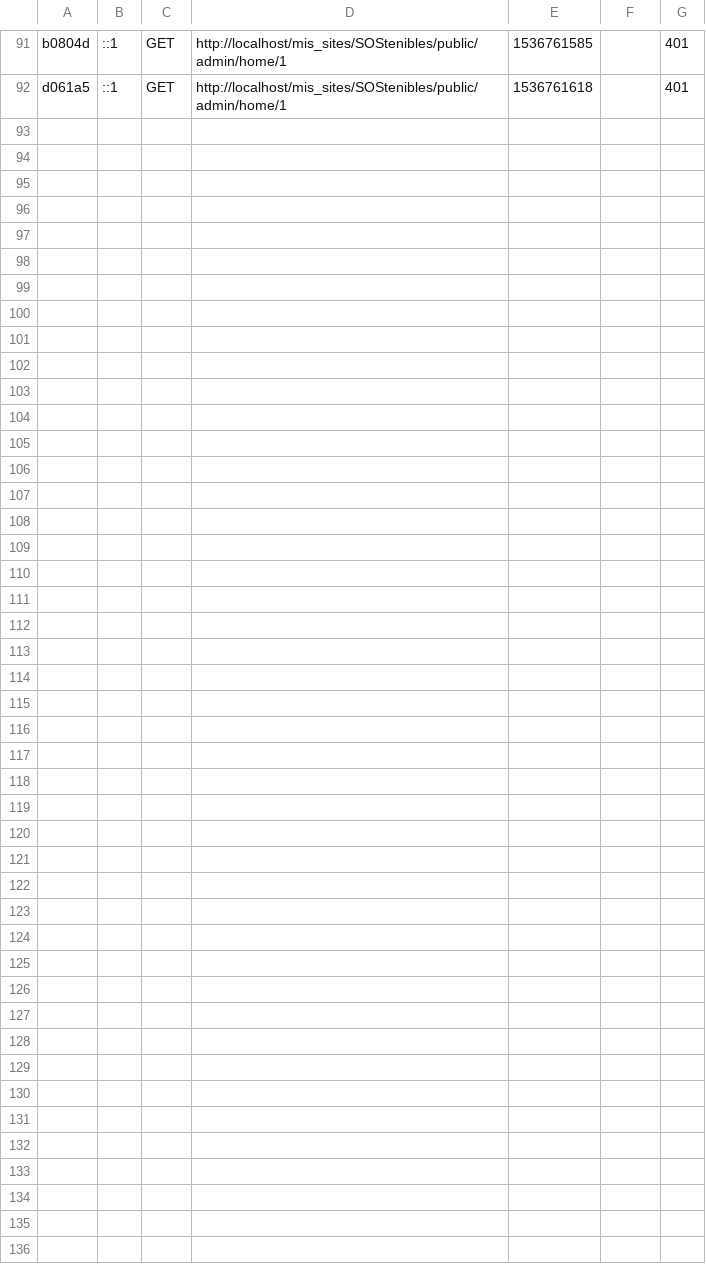
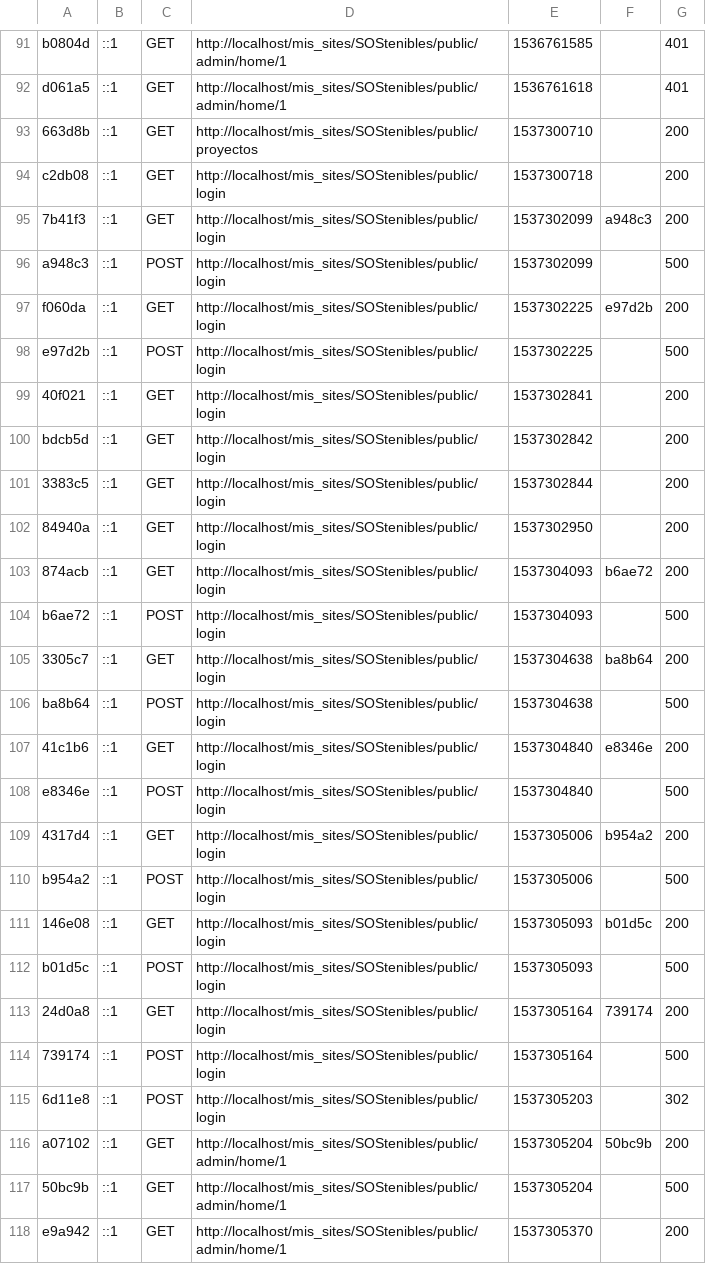
Before and after one commit to juanse77/SOStenibles, a CSV file: var/cache/dev/profiler/index.csv, drawn as a sheet; only a part is shown, gaps mark what is left out; the diff names each change by its address in the sheet, - before the commit and + after, or states it on an @@ line.

```diff
--- a/var/cache/dev/profiler/index.csv
+++ b/var/cache/dev/profiler/index.csv
+row 93: 663d8b | ::1 | GET | http://localhost/mis_sites/SOStenibles/public/proyectos | 1537300710 |  | 200
+row 94: c2db08 | ::1 | GET | http://localhost/mis_sites/SOStenibles/public/login | 1537300718 |  | 200
+row 95: 7b41f3 | ::1 | GET | http://localhost/mis_sites/SOStenibles/public/login | 1537302099 | a948c3 | 200
+row 96: a948c3 | ::1 | POST | http://localhost/mis_sites/SOStenibles/public/login | 1537302099 |  | 500
+row 97: f060da | ::1 | GET | http://localhost/mis_sites/SOStenibles/public/login | 1537302225 | e97d2b | 200
+row 98: e97d2b | ::1 | POST | http://localhost/mis_sites/SOStenibles/public/login | 1537302225 |  | 500
+row 99: 40f021 | ::1 | GET | http://localhost/mis_sites/SOStenibles/public/login | 1537302841 |  | 200
+row 100: bdcb5d | ::1 | GET | http://localhost/mis_sites/SOStenibles/public/login | 1537302842 |  | 200
+row 101: 3383c5 | ::1 | GET | http://localhost/mis_sites/SOStenibles/public/login | 1537302844 |  | 200
+row 102: 84940a | ::1 | GET | http://localhost/mis_sites/SOStenibles/public/login | 1537302950 |  | 200
+row 103: 874acb | ::1 | GET | http://localhost/mis_sites/SOStenibles/public/login | 1537304093 | b6ae72 | 200
+row 104: b6ae72 | ::1 | POST | http://localhost/mis_sites/SOStenibles/public/login | 1537304093 |  | 500
+row 105: 3305c7 | ::1 | GET | http://localhost/mis_sites/SOStenibles/public/login | 1537304638 | ba8b64 | 200
+row 106: ba8b64 | ::1 | POST | http://localhost/mis_sites/SOStenibles/public/login | 1537304638 |  | 500
+row 107: 41c1b6 | ::1 | GET | http://localhost/mis_sites/SOStenibles/public/login | 1537304840 | e8346e | 200
+row 108: e8346e | ::1 | POST | http://localhost/mis_sites/SOStenibles/public/login | 1537304840 |  | 500
+row 109: 4317d4 | ::1 | GET | http://localhost/mis_sites/SOStenibles/public/login | 1537305006 | b954a2 | 200
+row 110: b954a2 | ::1 | POST | http://localhost/mis_sites/SOStenibles/public/login | 1537305006 |  | 500
+row 111: 146e08 | ::1 | GET | http://localhost/mis_sites/SOStenibles/public/login | 1537305093 | b01d5c | 200
+row 112: b01d5c | ::1 | POST | http://localhost/mis_sites/SOStenibles/public/login | 1537305093 |  | 500
+row 113: 24d0a8 | ::1 | GET | http://localhost/mis_sites/SOStenibles/public/login | 1537305164 | 739174 | 200
+row 114: 739174 | ::1 | POST | http://localhost/mis_sites/SOStenibles/public/login | 1537305164 |  | 500
+row 115: 6d11e8 | ::1 | POST | http://localhost/mis_sites/SOStenibles/public/login | 1537305203 |  | 302
+row 116: a07102 | ::1 | GET | http://localhost/mis_sites/SOStenibles/public/admin/home/1 | 1537305204 | 50bc9b | 200
+row 117: 50bc9b | ::1 | GET | http://localhost/mis_sites/SOStenibles/public/admin/home/1 | 1537305204 |  | 500
+row 118: e9a942 | ::1 | GET | http://localhost/mis_sites/SOStenibles/public/admin/home/1 | 1537305370 |  | 200
```
Also changed, not shown: 8 other files.
